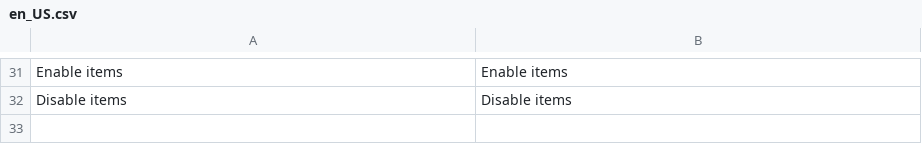
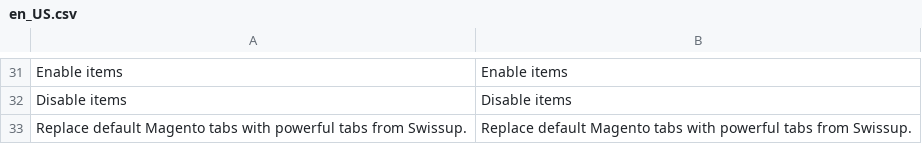
Before and after one commit to swissup/module-easytabs, a CSV file: i18n/en_US.csv, drawn as a sheet; only a part is shown, gaps mark what is left out; the diff names each change by its address in the sheet, - before the commit and + after, or states it on an @@ line.

```diff
--- a/i18n/en_US.csv
+++ b/i18n/en_US.csv
+row 33: Replace default Magento tabs with powerful tabs from Swissup. | Replace default Magento tabs with powerful tabs from Swissup.
```
Also changed, not shown: i18n/uk_UA.csv, 4 other files.
